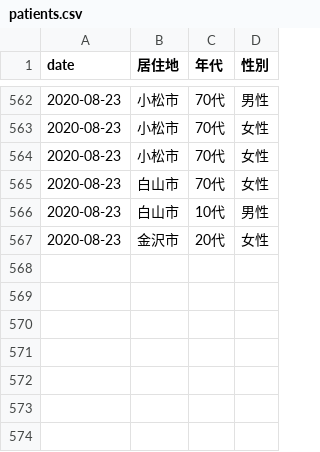
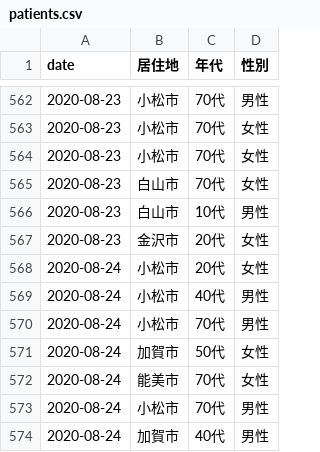
Before and after one commit to Retsuki/covid19-ishikawa-scraper, a CSV file: src/downloads/patients_data/patients.csv, drawn as a sheet; only a part is shown, gaps mark what is left out.

```diff
--- a/src/downloads/patients_data/patients.csv
+++ b/src/downloads/patients_data/patients.csv
@@ -569 +569,8 @@ date,居住地,年代,性別
 2020-08-23,金沢市,20代,女性
+2020-08-24,小松市,20代,女性
+2020-08-24,小松市,40代,男性
+2020-08-24,小松市,70代,男性
+2020-08-24,加賀市,50代,女性
+2020-08-24,能美市,70代,女性
+2020-08-24,小松市,70代,男性
+2020-08-24,加賀市,40代,男性
```
Also changed, not shown: src/downloads/final_data/total.csv, src/downloads/residence_pacients/total.csv, 3 other files.
